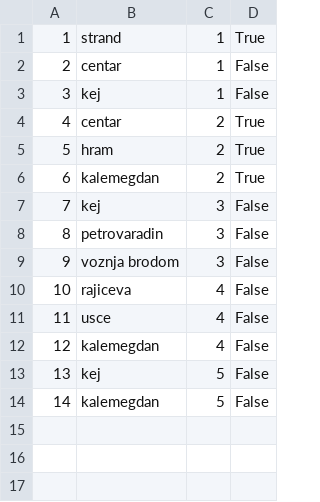
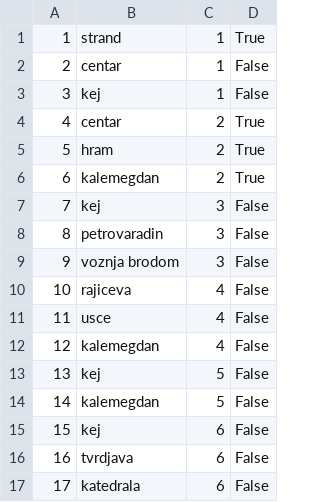
Before and after one commit to Pekseto/SIMS, a CSV file: SIMS-Tourist-Project-main/Tourist-Project/Tourist-Project/Data/tourPoints.csv, drawn as a sheet; the diff names each change by its address in the sheet, - before the commit and + after, or states it on an @@ line.

```diff
--- a/SIMS-Tourist-Project-main/Tourist-Project/Tourist-Project/Data/tourPoints.csv
+++ b/SIMS-Tourist-Project-main/Tourist-Project/Tourist-Project/Data/tourPoints.csv
+row 15: 15 | kej | 6 | False
+row 16: 16 | tvrdjava | 6 | False
+row 17: 17 | katedrala | 6 | False
```
Also changed, not shown: SIMS-Tourist-Project-main/Tourist-Project/Tourist-Project/Data/tours.csv, 3 other files.
